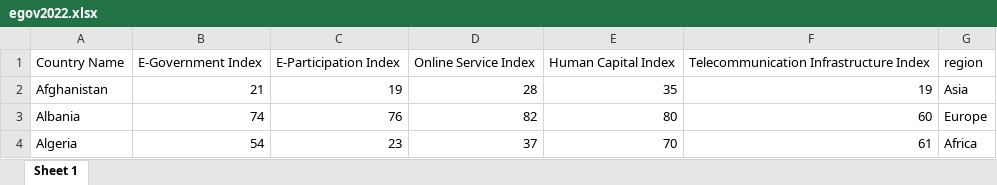
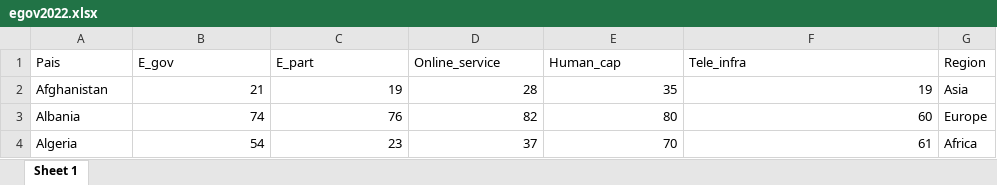
Before and after one commit to arturomaldonado/PracticasPOL278, an Excel workbook: egov2022.xlsx, sheet Sheet 1, drawn as a sheet; only a part is shown; values as stored, in another font and other column widths than the file's, no borders; removed rows and columns are numbered as before the commit, all else as after; the diff names each change by its address in the sheet, - before the commit and + after, or states it on an @@ line.

```diff
--- a/egov2022.xlsx (sheet Sheet 1)
+++ b/egov2022.xlsx (sheet Sheet 1)
-row 1: Country Name | E-Government Index | E-Participation Index | Online Service Index | Human Capital Index | Telecommunication Infrastructure Index | region
+row 1: Pais | E_gov | E_part | Online_service | Human_cap | Tele_infra | Region
```
Also changed, not shown: 5 other files.
